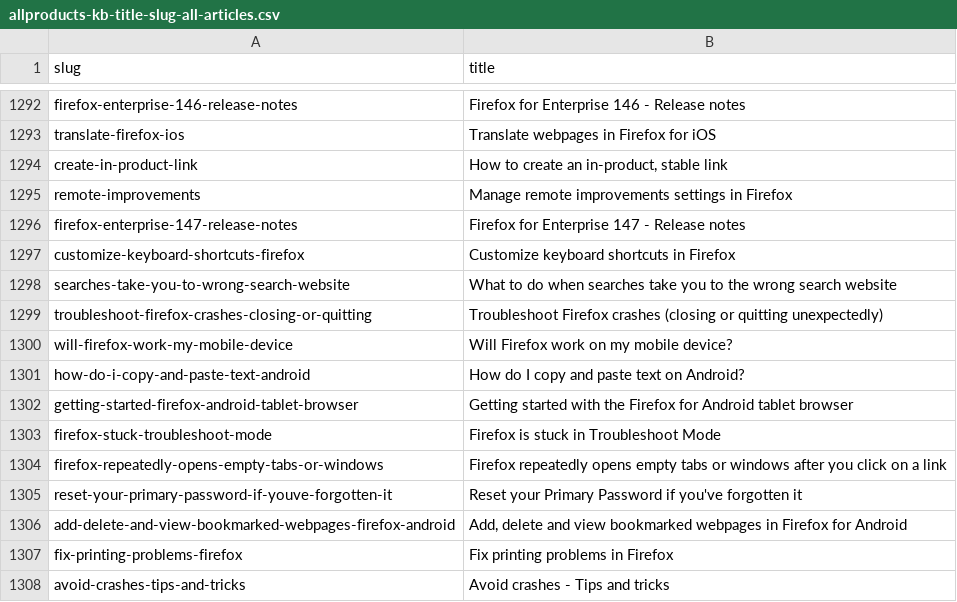
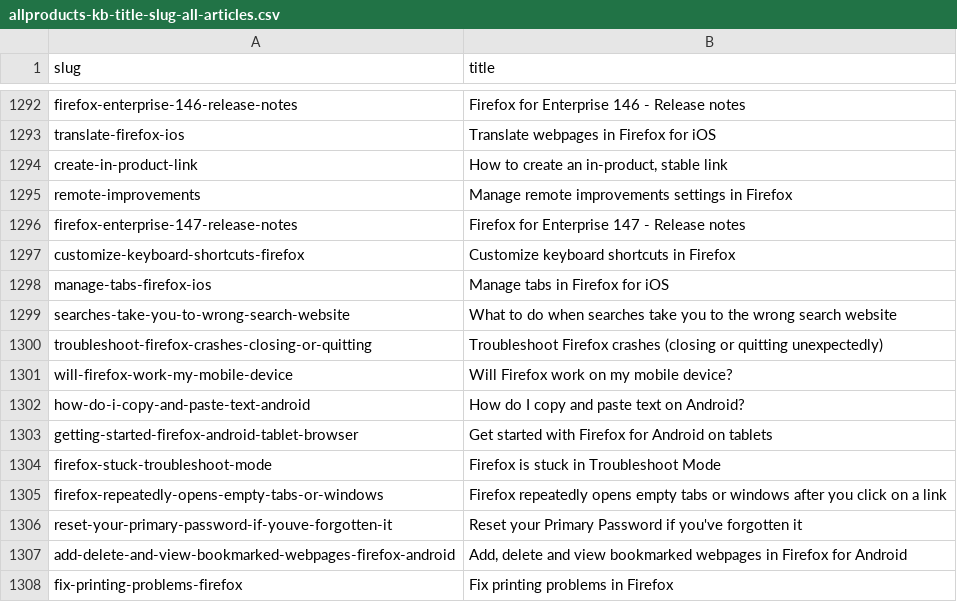
Before and after one commit to thunderbird/github-action-thunderbird-kb, a CSV file: allproducts-kb-title-slug-all-articles.csv, drawn as a sheet; only a part is shown, gaps mark what is left out; the shorter side is filled out with more unchanged rows.

```diff
--- a/allproducts-kb-title-slug-all-articles.csv
+++ b/allproducts-kb-title-slug-all-articles.csv
@@ -1297,2 +1297,3 @@ firefox-enterprise-147-release-notes,Firefox for Enterprise 147 - Release notes
 customize-keyboard-shortcuts-firefox,Customize keyboard shortcuts in Firefox
+manage-tabs-firefox-ios,Manage tabs in Firefox for iOS
 searches-take-you-to-wrong-search-website,What to do when searches take you to the wrong search website
@@ -1301,3 +1302,3 @@ will-firefox-work-my-mobile-device,Will Firefox work on my mobile device?
 how-do-i-copy-and-paste-text-android,How do I copy and paste text on Android?
-getting-started-firefox-android-tablet-browser,Getting started with the Firefox for Android tablet browser
+getting-started-firefox-android-tablet-browser,Get started with Firefox for Android on tablets
 firefox-stuck-troubleshoot-mode,Firefox is stuck in Troubleshoot Mode
```
Also changed, not shown: 1 other file.
